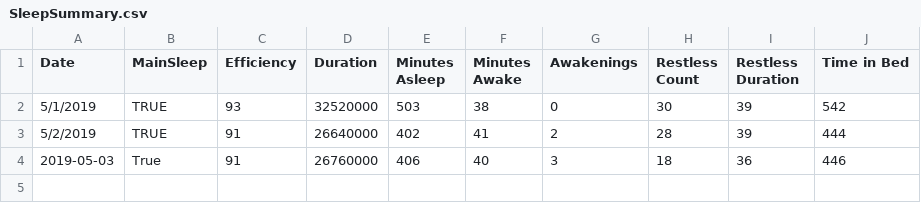
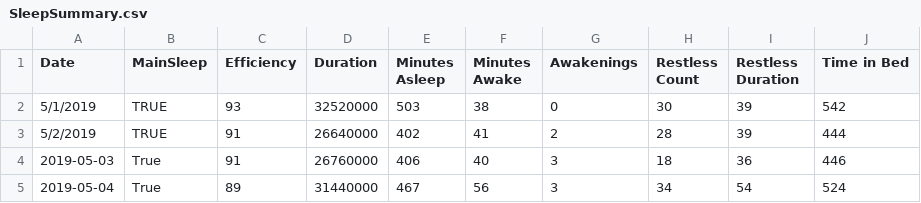
Before and after one commit to cdelst/FitByte, a CSV file: data/SummaryData/SleepSummary.csv, drawn as a sheet.

Commit message:
5/4/19 Data

```diff
--- a/data/SummaryData/SleepSummary.csv
+++ b/data/SummaryData/SleepSummary.csv
@@ -4 +4,2 @@ Date,MainSleep,Efficiency,Duration,Minutes Asleep,Minutes Awake,Awakenings,Restl
 2019-05-03,True,91,26760000,406,40,3,18,36,446
+2019-05-04,True,89,31440000,467,56,3,34,54,524
```
Also changed, not shown: 6 other files.
